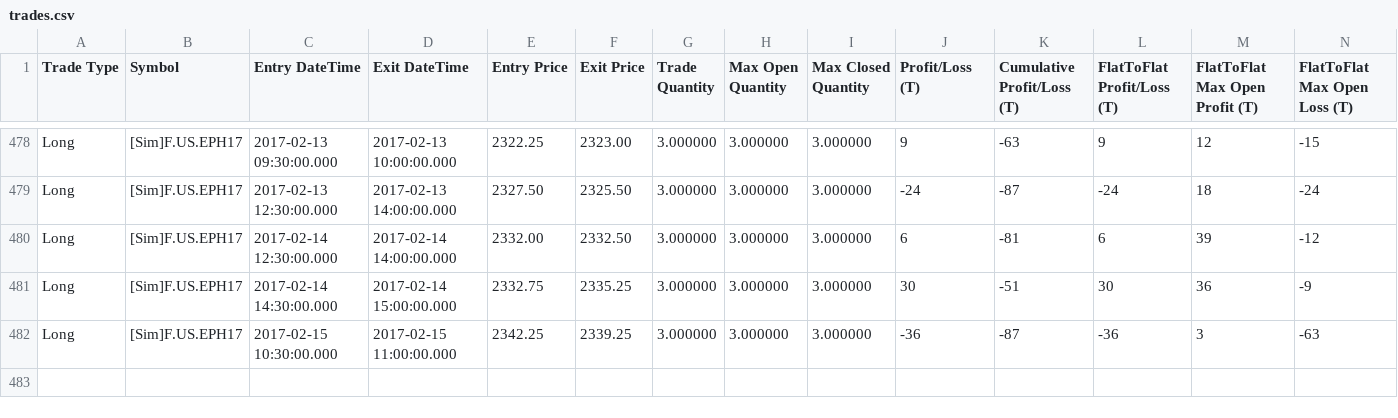
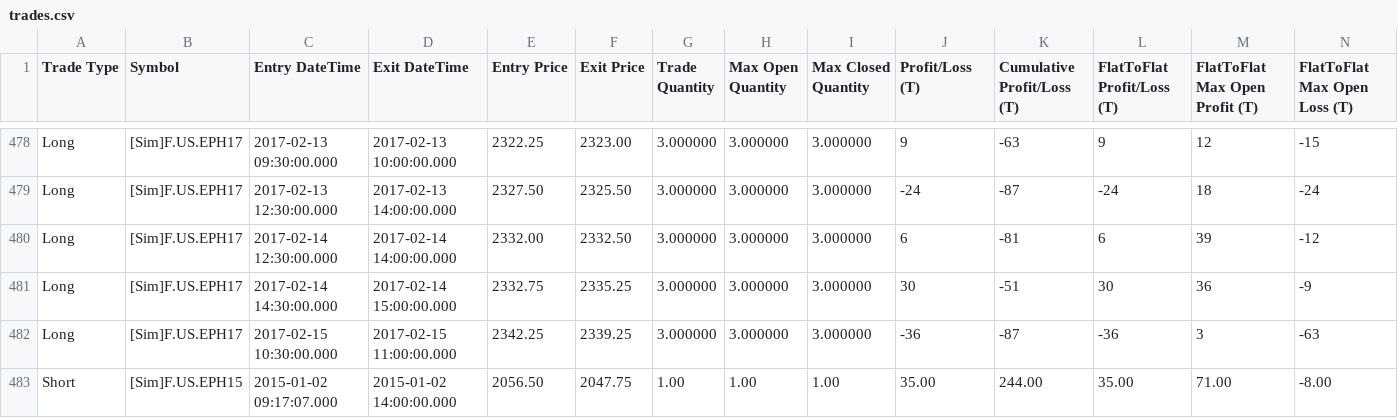
Before and after one commit to KL871987/Auto-Trading-WellenTektonik, a CSV file: data/trades.csv, drawn as a sheet; only a part is shown, gaps mark what is left out; rows hold the shown columns only; the diff names each change by its address in the sheet, - before the commit and + after, or states it on an @@ line.

Commit message:
auto: update WT trades mirror 2026-09-22 00:31:19

```diff
--- a/data/trades.csv
+++ b/data/trades.csv
+row 483: Short | [Sim]F.US.EPH15 | 2015-01-02 09:17:07.000 | 2015-01-02 14:00:00.000 | 2056.50 | 2047.75 | 1.00 | 1.00 | 1.00 | 35.00 | 244.00 | 35.00 | 71.00 | -8.00
```
